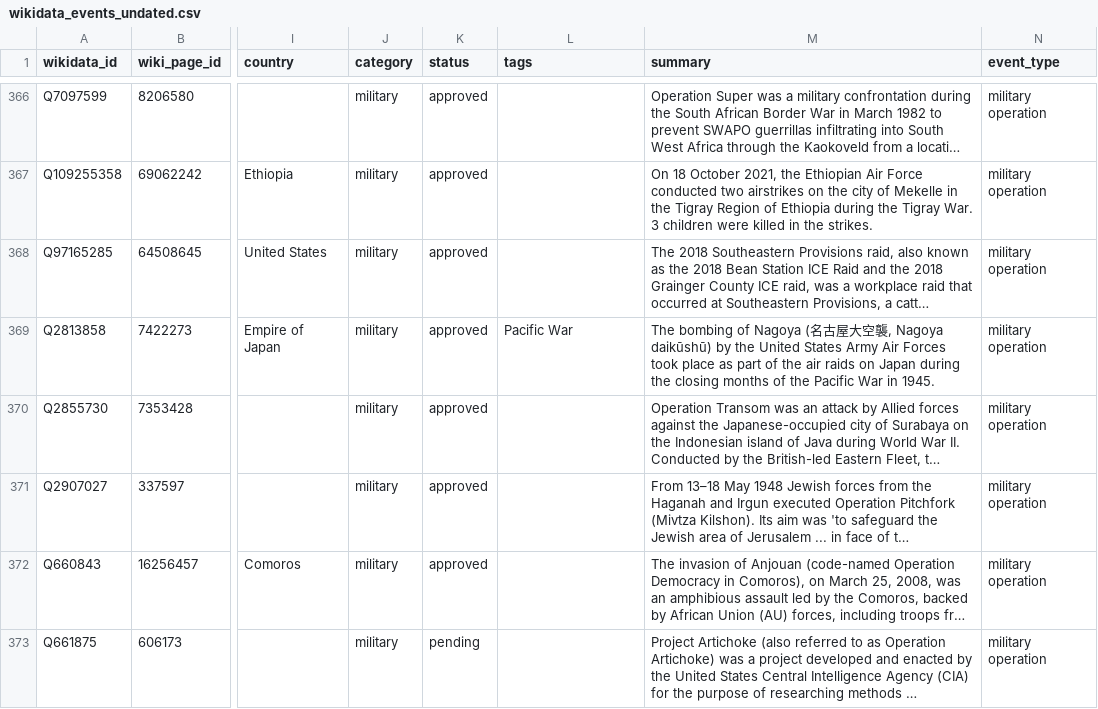
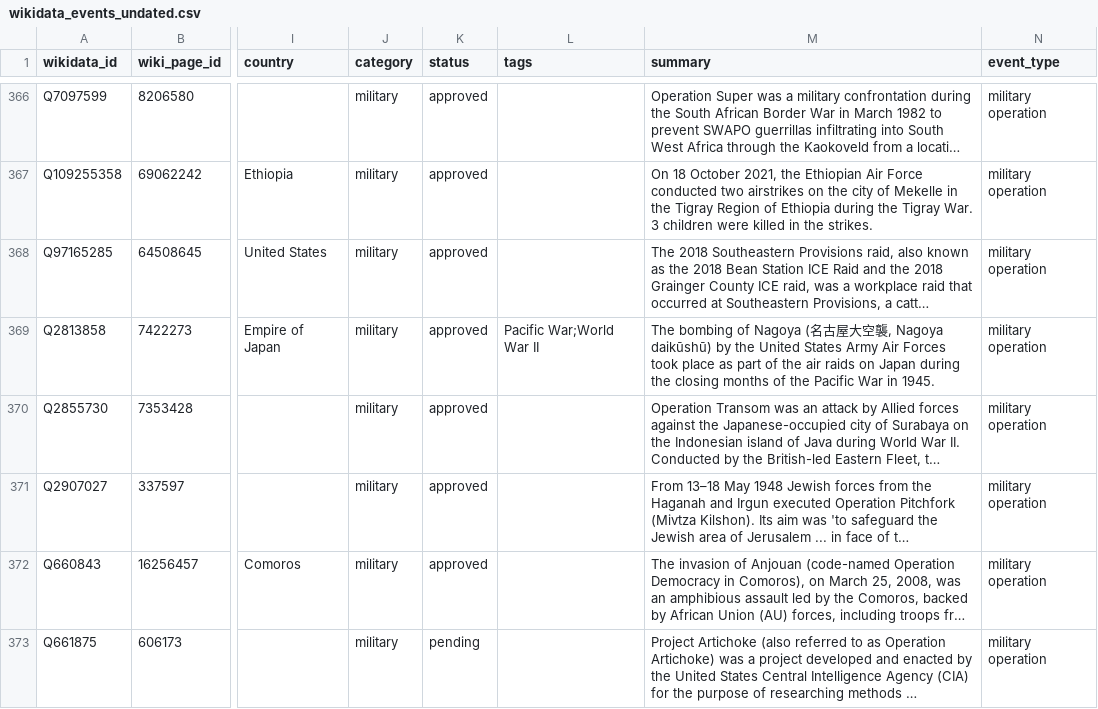
Before and after one commit to if22b042/HistoryAsAMap, a CSV file: seed/wikidata_events_undated.csv, drawn as a sheet; only a part is shown, gaps mark what is left out; long unchanged cells end in …; the diff covers the shown part only; the diff names each change by its address in the sheet, - before the commit and + after, or states it on an @@ line.

```diff
--- a/seed/wikidata_events_undated.csv
+++ b/seed/wikidata_events_undated.csv
-L369 (tags): Pacific War
+L369 (tags): Pacific War;World War II
```
Also changed, not shown: 25 edited cells elsewhere in this file, 7 other files.
